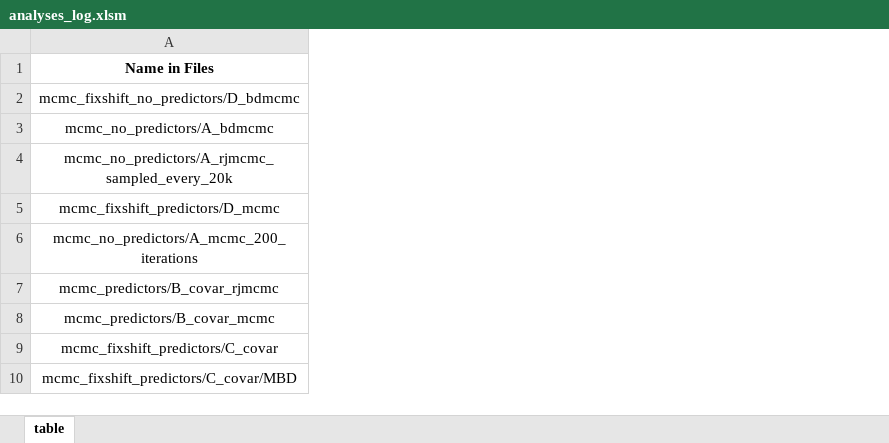
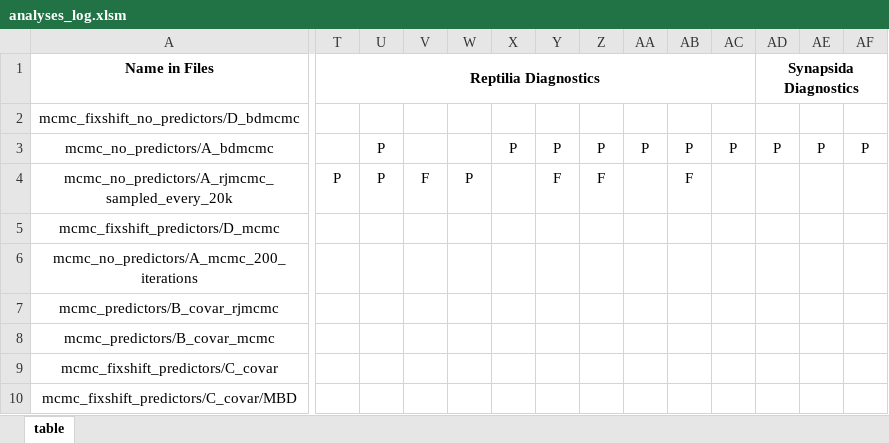
Before and after one commit to shelleylwang/pt_diversity_rates, an Excel workbook: analyses_log.xlsm, sheet table, drawn as a sheet; only a part is shown, gaps mark what is left out; values as stored, in another font and other column widths than the file's, no borders; conditional formats not drawn; the diff covers the shown part only; the diff names each change by its address in the sheet, - before the commit and + after, or states it on an @@ line.

Commit message:
adding diagnostics to analyses_log

```diff
--- a/analyses_log.xlsm (sheet table)
+++ b/analyses_log.xlsm (sheet table)
+column T (Reptilia Diagnostics), row 4: P
+column U, rows 3-4: P | P
+column V, row 4: F
+column W, row 4: P
+column X, row 3: P
+column Y, rows 3-4: P | F
+column Z, rows 3-4: P | F
+column AA, row 3: P
+column AB, rows 3-4: P | F
+column AC, row 3: P
+column AD (Synapsida Diagnostics), row 3: P
+column AE, row 3: P
+column AF, row 3: P
```
Also changed, not shown: 17 added columns and 1 edited cell elsewhere in this sheet, 1 other file.
